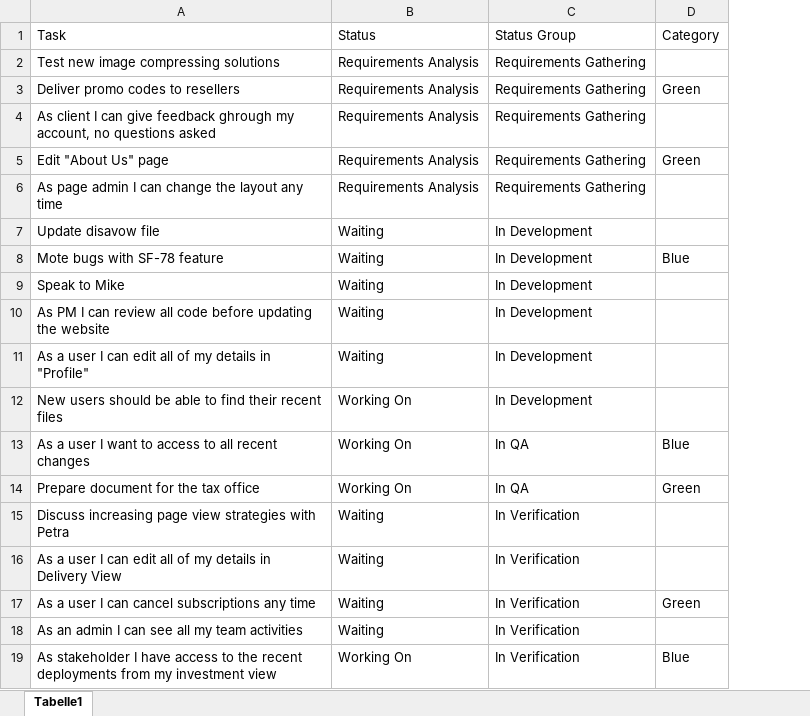
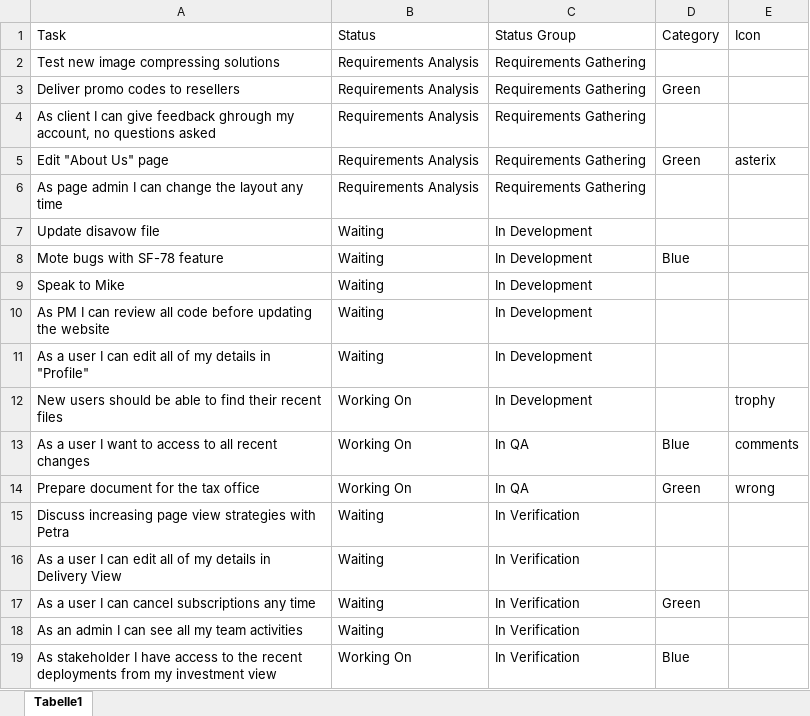
Before and after one commit to hski-github/spotfire-kanban, an Excel workbook: examples/Team Board for Product Development.xlsx, sheet Tabelle1, drawn as a sheet; values as stored, in another font and other column widths than the file's, no borders; table styles not drawn; the diff names each change by its address in the sheet, - before the commit and + after, or states it on an @@ line.

Commit message:
Test data with Icon column

```diff
--- a/examples/Team Board for Product Development.xlsx (sheet Tabelle1)
+++ b/examples/Team Board for Product Development.xlsx (sheet Tabelle1)
+column E (Icon), rows 5-14: asterix |  |  |  |  |  |  | trophy | comments | wrong
```
